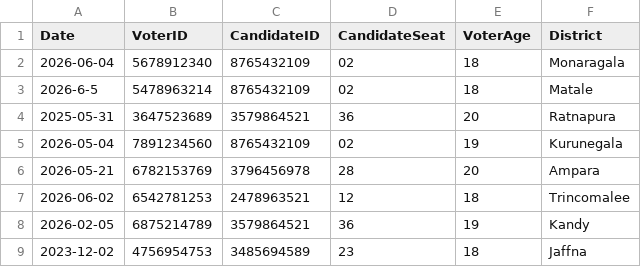
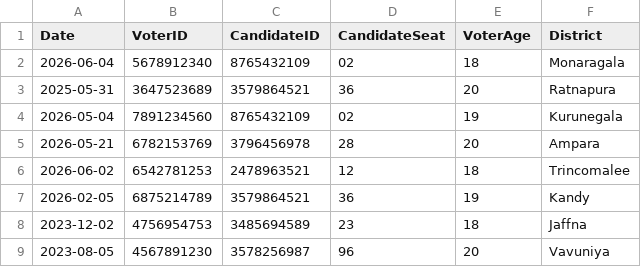
Before and after one commit to methasha20250805/VoterManagementSystem, a CSV file: ballots.csv, drawn as a sheet; only a part is shown; the shorter side is filled out with more unchanged rows; the diff names each change by its address in the sheet, - before the commit and + after, or states it on an @@ line.

Commit message:
testing the system

```diff
--- a/ballots.csv
+++ b/ballots.csv
-row 3: 2026-6-5 | 5478963214 | 8765432109 | 02 | 18 | Matale
```
